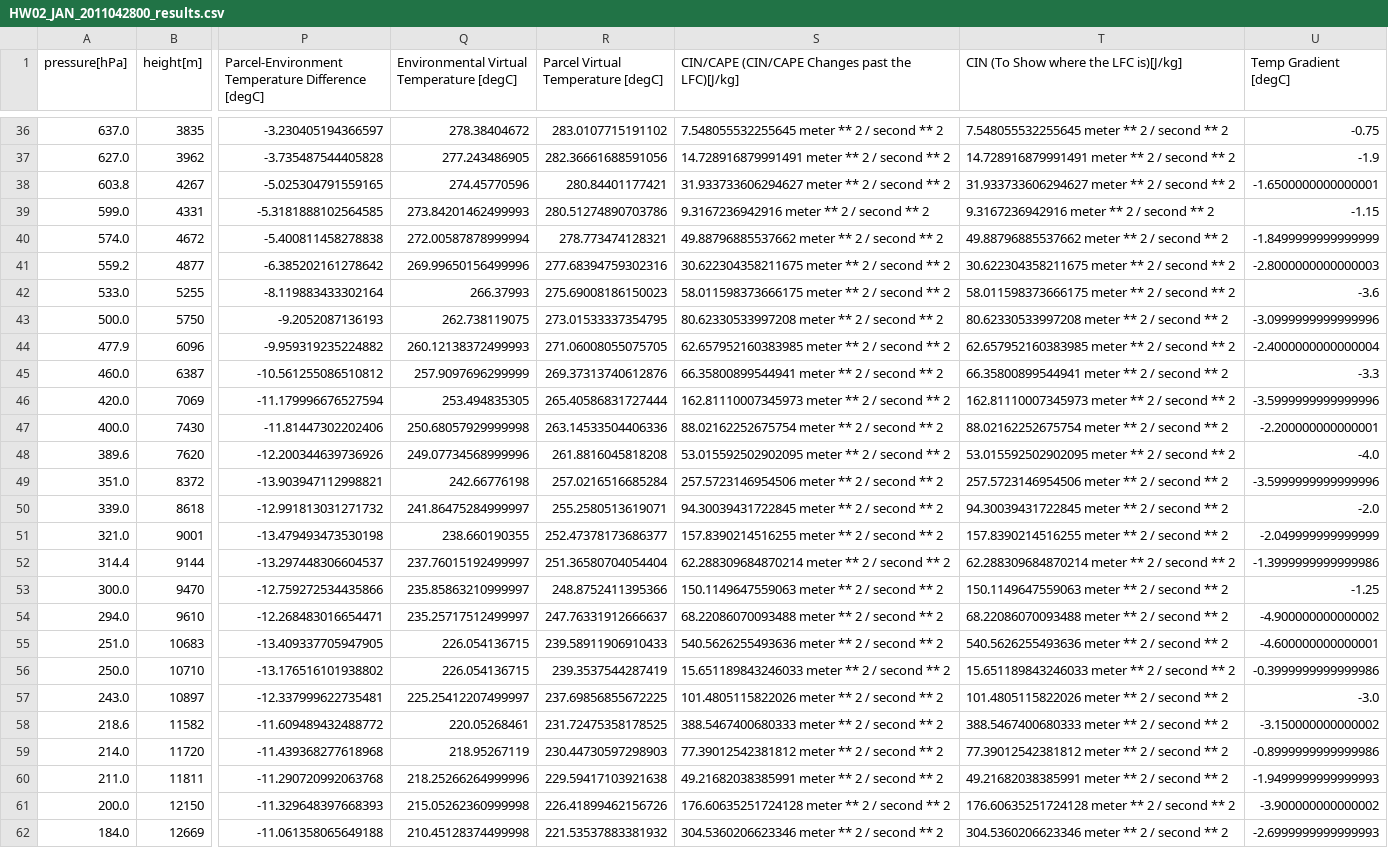
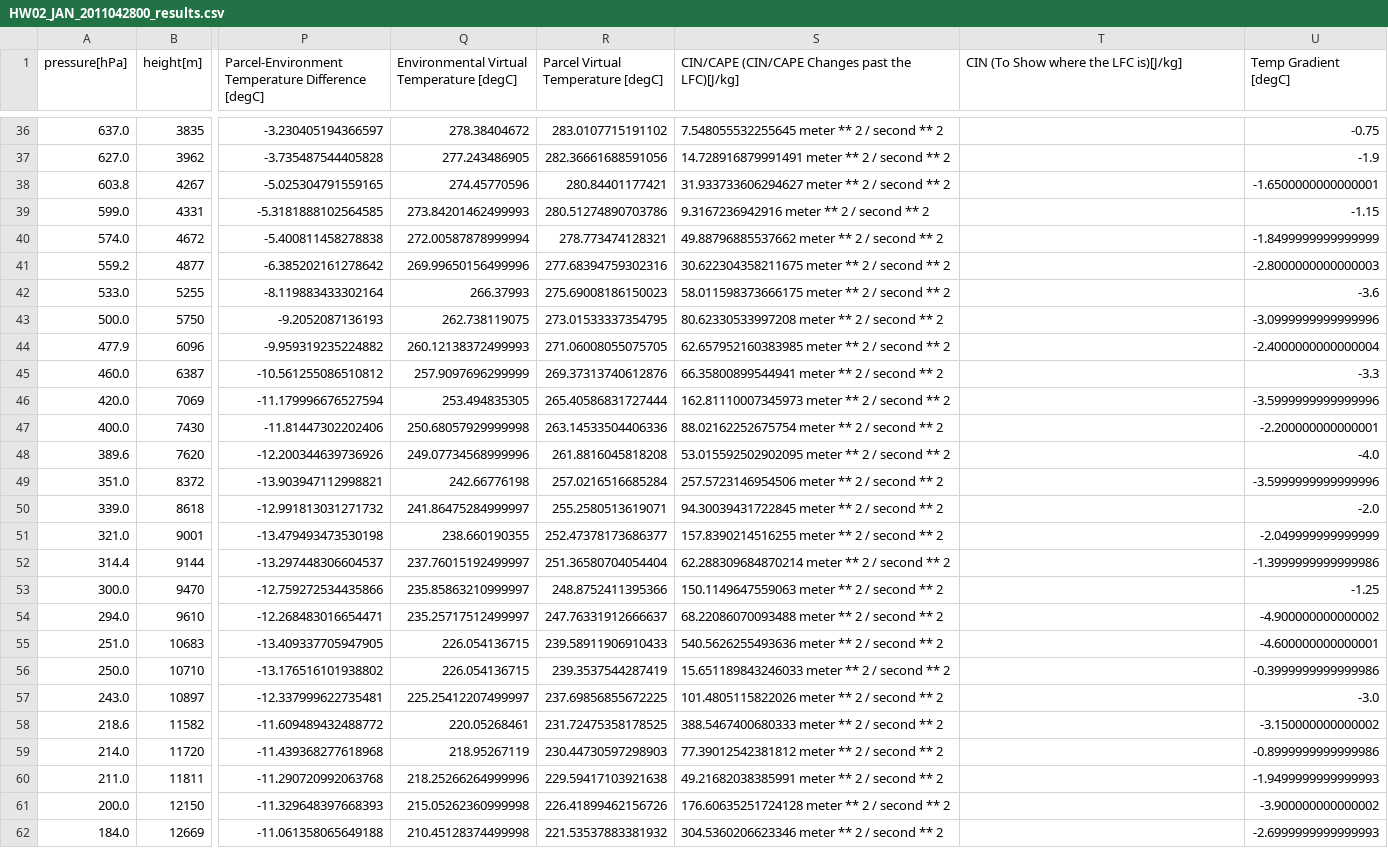
Before and after one commit to Roz-Roberts/Atmospheric-Sripts, a CSV file: HW2/HW02_JAN_2011042800_results.csv, drawn as a sheet; only a part is shown, gaps mark what is left out; the diff covers the shown part only; the diff names each change by its address in the sheet, - before the commit and + after, or states it on an @@ line.

```diff
--- a/HW2/HW02_JAN_2011042800_results.csv
+++ b/HW2/HW02_JAN_2011042800_results.csv
-T36: 7.548055532255645 meter ** 2 / second ** 2
+T36: (empty)
-T37: 14.728916879991491 meter ** 2 / second ** 2
+T37: (empty)
-T38: 31.933733606294627 meter ** 2 / second ** 2
+T38: (empty)
-T39: 9.3167236942916 meter ** 2 / second ** 2
+T39: (empty)
-T40: 49.88796885537662 meter ** 2 / second ** 2
+T40: (empty)
-T41: 30.622304358211675 meter ** 2 / second ** 2
+T41: (empty)
-T42: 58.011598373666175 meter ** 2 / second ** 2
+T42: (empty)
-T43: 80.62330533997208 meter ** 2 / second ** 2
+T43: (empty)
-T44: 62.657952160383985 meter ** 2 / second ** 2
+T44: (empty)
-T45: 66.35800899544941 meter ** 2 / second ** 2
+T45: (empty)
-T46: 162.81110007345973 meter ** 2 / second ** 2
+T46: (empty)
-T47: 88.02162252675754 meter ** 2 / second ** 2
+T47: (empty)
-T48: 53.015592502902095 meter ** 2 / second ** 2
+T48: (empty)
-T49: 257.5723146954506 meter ** 2 / second ** 2
+T49: (empty)
-T50: 94.30039431722845 meter ** 2 / second ** 2
+T50: (empty)
-T51: 157.8390214516255 meter ** 2 / second ** 2
+T51: (empty)
-T52: 62.288309684870214 meter ** 2 / second ** 2
+T52: (empty)
-T53: 150.1149647559063 meter ** 2 / second ** 2
+T53: (empty)
-T54: 68.22086070093488 meter ** 2 / second ** 2
+T54: (empty)
-T55: 540.5626255493636 meter ** 2 / second ** 2
+T55: (empty)
-T56: 15.651189843246033 meter ** 2 / second ** 2
+T56: (empty)
-T57: 101.4805115822026 meter ** 2 / second ** 2
+T57: (empty)
-T58: 388.5467400680333 meter ** 2 / second ** 2
+T58: (empty)
-T59: 77.39012542381812 meter ** 2 / second ** 2
+T59: (empty)
-T60: 49.21682038385991 meter ** 2 / second ** 2
+T60: (empty)
-T61: 176.60635251724128 meter ** 2 / second ** 2
+T61: (empty)
-T62: 304.5360206623346 meter ** 2 / second ** 2
+T62: (empty)
```
Also changed, not shown: 34 edited cells elsewhere in this file, HW2/HW02_JAN_2011042718_results.csv, HW2/HW02_JAN_2011042812_results.csv, 4 other files.
